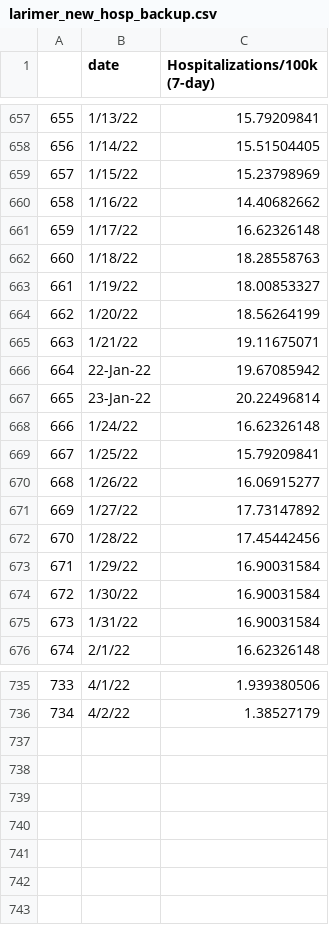
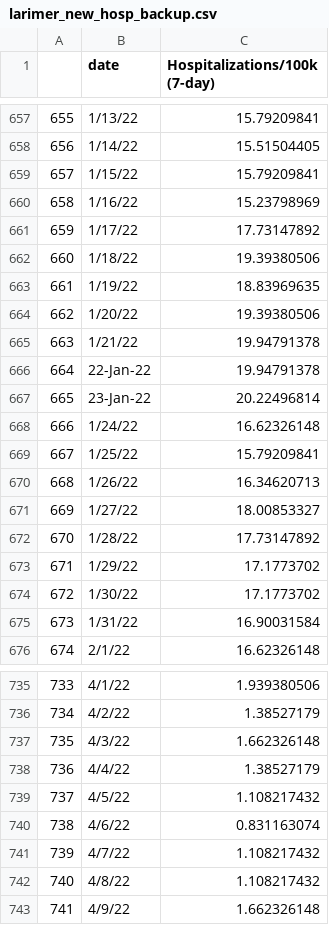
Before and after one commit to codyish/larimer_covid, a CSV file: larimer_new_hosp_backup.csv, drawn as a sheet; only a part is shown, gaps mark what is left out.

```diff
--- a/larimer_new_hosp_backup.csv
+++ b/larimer_new_hosp_backup.csv
@@ -658,10 +658,10 @@
 656,1/14/22,15.51504405
-657,1/15/22,15.23798969
-658,1/16/22,14.40682662
-659,1/17/22,16.62326148
-660,1/18/22,18.28558763
-661,1/19/22,18.00853327
-662,1/20/22,18.56264199
-663,1/21/22,19.11675071
-664,22-Jan-22,19.67085942
+657,1/15/22,15.79209841
+658,1/16/22,15.23798969
+659,1/17/22,17.73147892
+660,1/18/22,19.39380506
+661,1/19/22,18.83969635
+662,1/20/22,19.39380506
+663,1/21/22,19.94791378
+664,22-Jan-22,19.94791378
 665,23-Jan-22,20.22496814
@@ -669,7 +669,7 @@
 667,1/25/22,15.79209841
-668,1/26/22,16.06915277
-669,1/27/22,17.73147892
-670,1/28/22,17.45442456
-671,1/29/22,16.90031584
-672,1/30/22,16.90031584
+668,1/26/22,16.34620713
+669,1/27/22,18.00853327
+670,1/28/22,17.73147892
+671,1/29/22,17.1773702
+672,1/30/22,17.1773702
 673,1/31/22,16.90031584
@@ -736 +736,8 @@
 734,4/2/22,1.38527179
+735,4/3/22,1.662326148
+736,4/4/22,1.38527179
+737,4/5/22,1.108217432
+738,4/6/22,0.831163074
+739,4/7/22,1.108217432
+740,4/8/22,1.108217432
+741,4/9/22,1.662326148
```
Also changed, not shown: combo_df_backup.csv, larimer_deaths_backup.csv, 10 other files.
